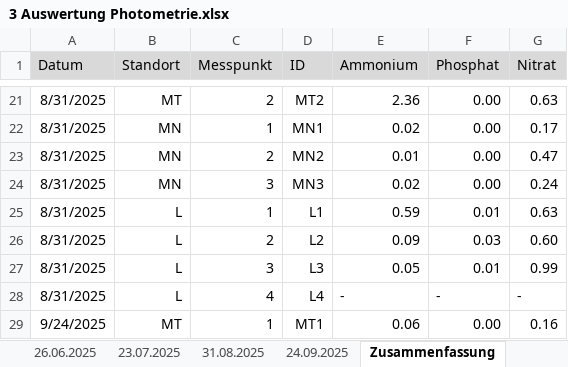
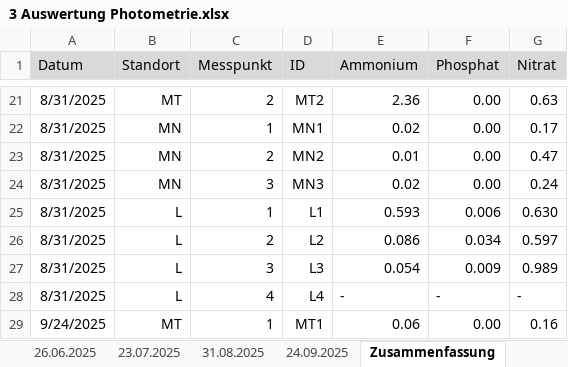
Before and after one commit to nellyvant/Moore-Lichtenau-Meusebach, an Excel workbook: Wasser/Photometrische Messung (Stefan)/3 Auswertung Photometrie.xlsx, sheet Zusammenfassung, drawn as a sheet; only a part is shown, gaps mark what is left out; values as stored, in another font and other column widths than the file's, no borders; the diff covers the shown part only; the diff names each change by its address in the sheet, - before the commit and + after, or states it on an @@ line.

```diff
--- a/Wasser/Photometrische Messung (Stefan)/3 Auswertung Photometrie.xlsx (sheet Zusammenfassung)
+++ b/Wasser/Photometrische Messung (Stefan)/3 Auswertung Photometrie.xlsx (sheet Zusammenfassung)
-E25 (Ammonium): 0.59
+E25 (Ammonium): 0.593
-F25 (Phosphat): 0.01
+F25 (Phosphat): 0.006
-G25 (Nitrat): 0.63
+G25 (Nitrat): 0.630
-E26 (Ammonium): 0.09
+E26 (Ammonium): 0.086
-F26 (Phosphat): 0.03
+F26 (Phosphat): 0.034
-G26 (Nitrat): 0.60
+G26 (Nitrat): 0.597
-E27 (Ammonium): 0.05
+E27 (Ammonium): 0.054
-F27 (Phosphat): 0.01
+F27 (Phosphat): 0.009
-G27 (Nitrat): 0.99
+G27 (Nitrat): 0.989
```
Also changed, not shown: 30 edited cells elsewhere in this sheet, sheet Ergebnisse.
